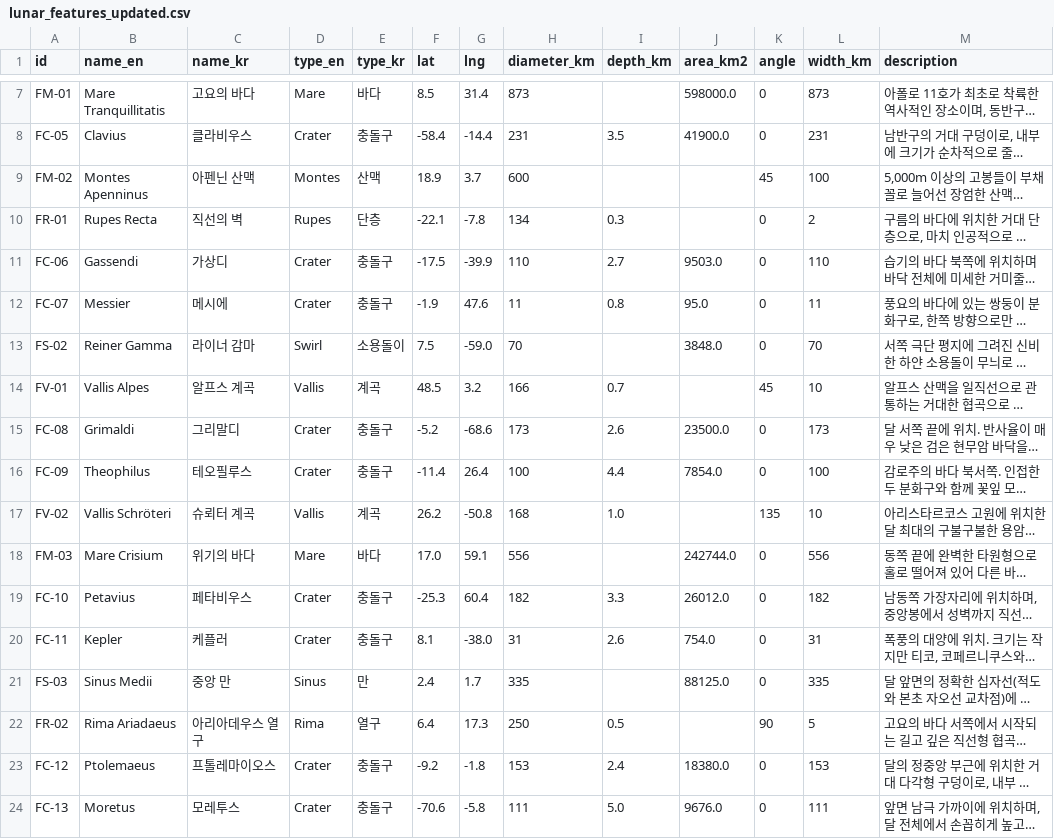
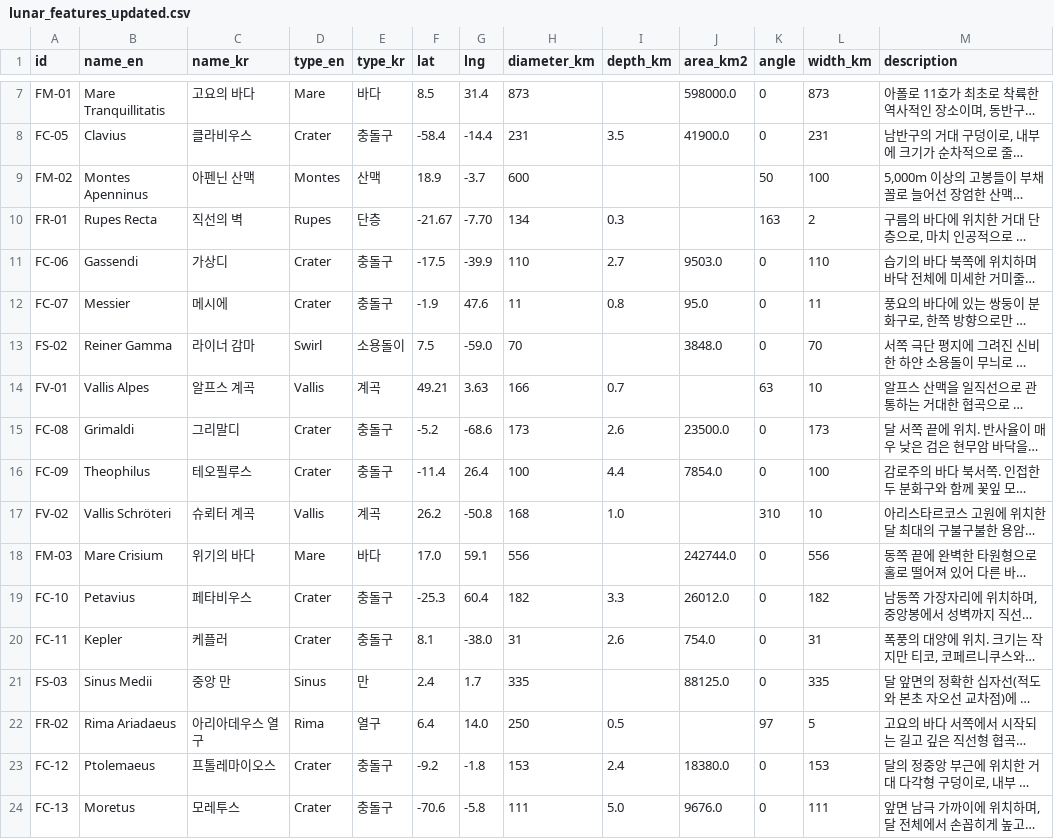
Before and after one commit to hareha/space_archive, a CSV file: assets/lunar_features_updated.csv, drawn as a sheet; only a part is shown, gaps mark what is left out; long unchanged cells end in …; the diff names each change by its address in the sheet, - before the commit and + after, or states it on an @@ line.

```diff
--- a/assets/lunar_features_updated.csv
+++ b/assets/lunar_features_updated.csv
-G9 (lng): 3.7
+G9 (lng): -3.7
-K9 (angle): 45
+K9 (angle): 50
-F10 (lat): -22.1
+F10 (lat): -21.67
-G10 (lng): -7.8
+G10 (lng): -7.70
-K10 (angle): 0
+K10 (angle): 163
-F14 (lat): 48.5
+F14 (lat): 49.21
-G14 (lng): 3.2
+G14 (lng): 3.63
-K14 (angle): 45
+K14 (angle): 63
-K17 (angle): 135
+K17 (angle): 310
-G22 (lng): 17.3
+G22 (lng): 14.0
-K22 (angle): 90
+K22 (angle): 97
```
Also changed, not shown: 17 other files.
